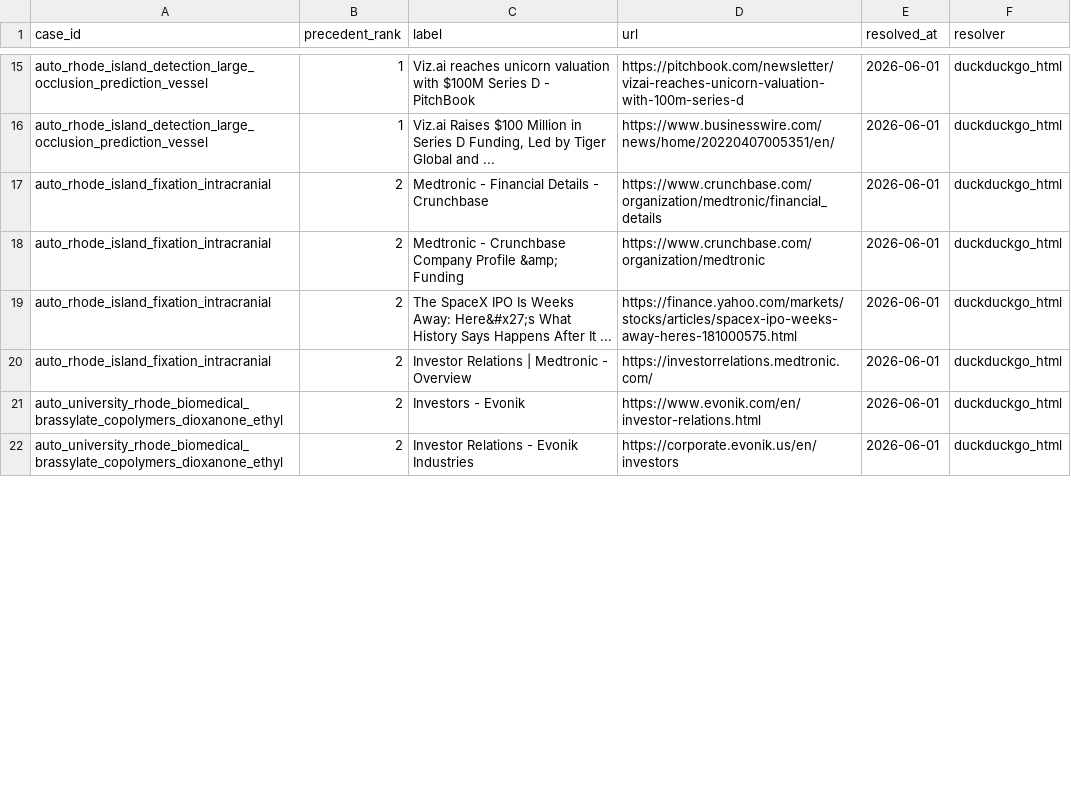
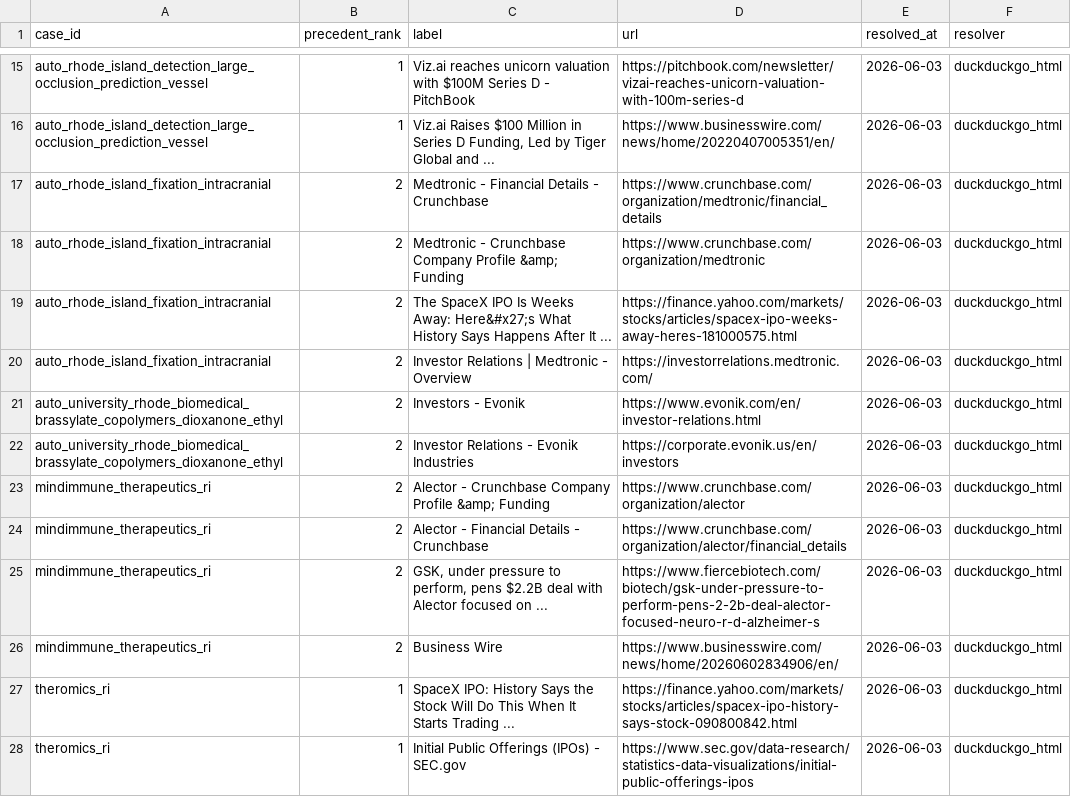
Before and after one commit to Puddin1066/tdw_ai, a CSV file: data/ri/tier_a/comp_review_link_cache.csv, drawn as a sheet; only a part is shown, gaps mark what is left out; the diff covers the shown part only; the diff names each change by its address in the sheet, - before the commit and + after, or states it on an @@ line.

```diff
--- a/data/ri/tier_a/comp_review_link_cache.csv
+++ b/data/ri/tier_a/comp_review_link_cache.csv
-E15:E22 (resolved_at): 2026-06-01
+E15:E22 (resolved_at): 2026-06-03
+row 23: mindimmune_therapeutics_ri | 2 | Alector - Crunchbase Company Profile &amp; Funding | https://www.crunchbase.com/organization/alector | 2026-06-03 | duckduckgo_html
+row 24: mindimmune_therapeutics_ri | 2 | Alector - Financial Details - Crunchbase | https://www.crunchbase.com/organization/alector/financial_details | 2026-06-03 | duckduckgo_html
+row 25: mindimmune_therapeutics_ri | 2 | GSK, under pressure to perform, pens $2.2B deal with Alector focused on ... | https://www.fiercebiotech.com/biotech/gsk-under-pressure-to-perform-pens-2-2b-deal-alector-focused-neuro-r-d-alzheimer-s | 2026-06-03 | duckduckgo_html
+row 26: mindimmune_therapeutics_ri | 2 | Business Wire | https://www.businesswire.com/news/home/20260602834906/en/ | 2026-06-03 | duckduckgo_html
+row 27: theromics_ri | 1 | SpaceX IPO: History Says the Stock Will Do This When It Starts Trading ... | https://finance.yahoo.com/markets/stocks/articles/spacex-ipo-history-says-stock-090800842.html | 2026-06-03 | duckduckgo_html
+row 28: theromics_ri | 1 | Initial Public Offerings (IPOs) - SEC.gov | https://www.sec.gov/data-research/statistics-data-visualizations/initial-public-offerings-ipos | 2026-06-03 | duckduckgo_html
```
Also changed, not shown: 1 added row, 1 removed row and 13 edited cells elsewhere in this file, data/ri/ri_ip_assets.csv, data/ri/ri_opportunities.csv, 47 other files.
